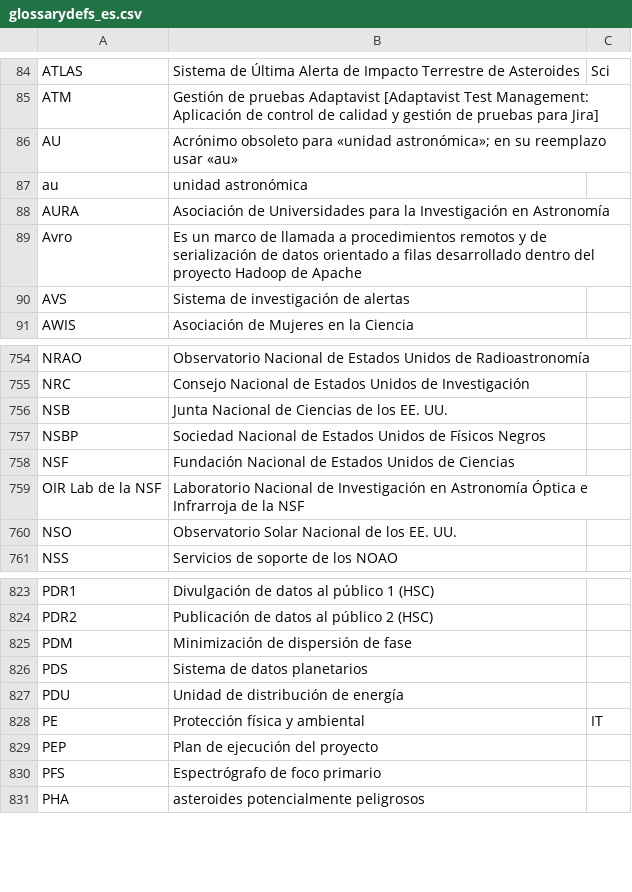
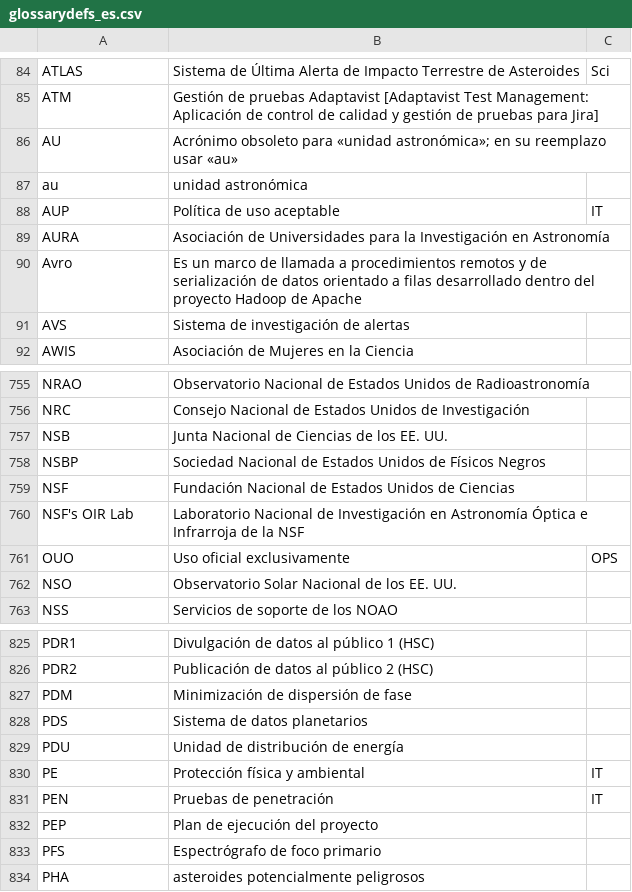
Before and after one commit to lsst/lsst-texmf, a CSV file: etc/glossarydefs_es.csv, drawn as a sheet; only a part is shown, gaps mark what is left out.

```diff
--- a/etc/glossarydefs_es.csv
+++ b/etc/glossarydefs_es.csv
@@ -87,2 +87,3 @@ AU,Acrónimo obsoleto para «unidad astronómica»; en su reemplazo usar «au»,
 au,unidad astronómica,
+AUP,Política de uso aceptable,IT
 AURA,Asociación de Universidades para la Investigación en Astronomía,
@@ -758,3 +759,4 @@ NSBP,Sociedad Nacional de Estados Unidos  de Físicos Negros,
 NSF,Fundación Nacional de Estados Unidos  de Ciencias,
-OIR Lab de la NSF,Laboratorio Nacional de Investigación en Astronomía Óptica e Infrarroja de la NSF,
+NSF's OIR Lab,Laboratorio Nacional de Investigación en Astronomía Óptica e Infrarroja de la NSF,
+OUO,Uso oficial exclusivamente,OPS
 NSO,Observatorio Solar Nacional de los EE. UU.,
@@ -828,2 +830,3 @@ PDU,Unidad de distribución de energía,
 PE,Protección física y ambiental,IT
+PEN,Pruebas de penetración,IT
 PEP,Plan de ejecución del proyecto,
```
Also changed, not shown: etc/glossarydefs.csv.
